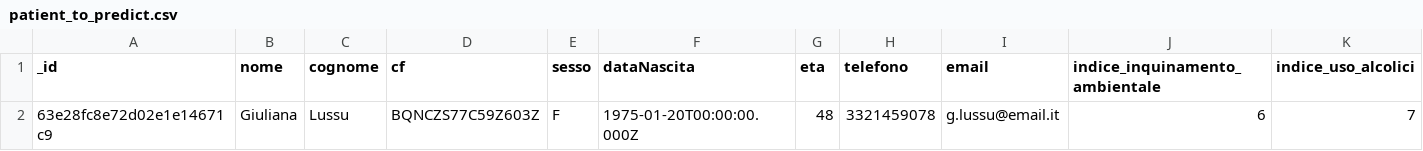
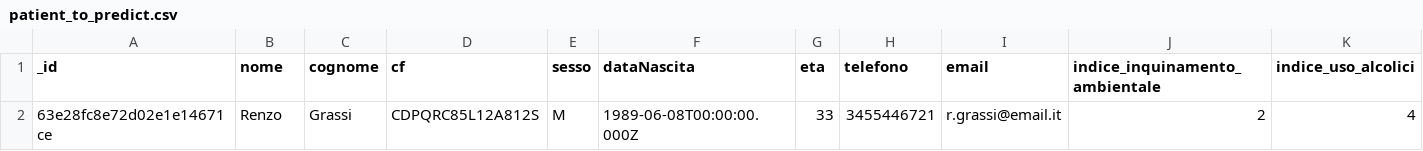
Before and after one commit to alessandro-bergamo/chemosmart, a CSV file: modello_FIA/patient_to_predict.csv, drawn as a sheet; only a part is shown; removed rows and columns are numbered as before the commit, all else as after; rows hold the shown columns only; the diff names each change by its address in the sheet, - before the commit and + after, or states it on an @@ line.

```diff
--- a/modello_FIA/patient_to_predict.csv
+++ b/modello_FIA/patient_to_predict.csv
-row 2: 63e28fc8e72d02e1e14671c9 | Giuliana | Lussu | BQNCZS77C59Z603Z | F | 1975-01-20T00:00:00.000Z | 48 | 3321459078 | g.lussu@email.it | 6 | 7
+row 2: 63e28fc8e72d02e1e14671ce | Renzo | Grassi | CDPQRC85L12A812S | M | 1989-06-08T00:00:00.000Z | 33 | 3455446721 | r.grassi@email.it | 2 | 4
```
Also changed, not shown: 5 other files.
